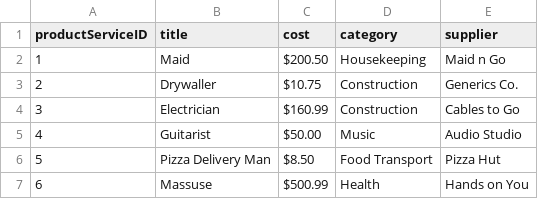
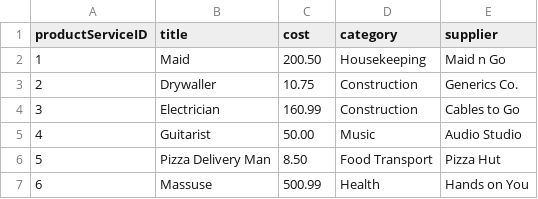
Before and after one commit to ItsNinjaBunny/projectCharter, a CSV file: testFiles/Services.csv, drawn as a sheet.

Commit message:
updated the json and csv files to not have the '$' sign on the cost

```diff
--- a/testFiles/Services.csv
+++ b/testFiles/Services.csv
@@ -1,7 +1,7 @@
 productServiceID,title,cost,category,supplier
-1,Maid,$200.50 ,Housekeeping,Maid n Go
-2,Drywaller,$10.75 ,Construction,Generics Co.
-3,Electrician,$160.99 ,Construction,Cables to Go
-4,Guitarist,$50.00 ,Music,Audio Studio
-5,Pizza Delivery Man,$8.50 ,Food Transport,Pizza Hut
-6,Massuse,$500.99 ,Health,Hands on You
+1,Maid,200.50 ,Housekeeping,Maid n Go
+2,Drywaller,10.75 ,Construction,Generics Co.
+3,Electrician,160.99 ,Construction,Cables to Go
+4,Guitarist,50.00 ,Music,Audio Studio
+5,Pizza Delivery Man,8.50 ,Food Transport,Pizza Hut
+6,Massuse,500.99 ,Health,Hands on You
```
Also changed, not shown: testFiles/financial.csv, testFiles/products.csv, 4 other files.
